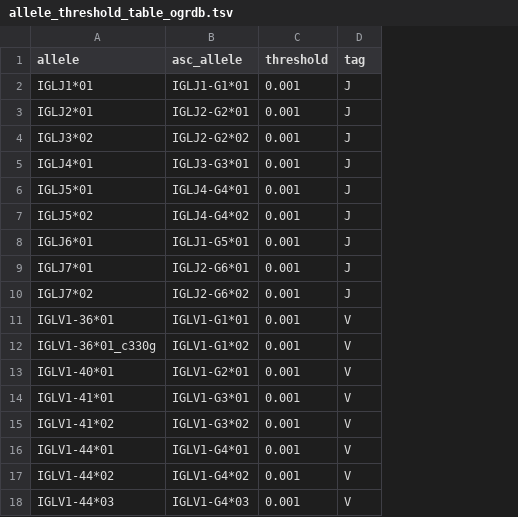
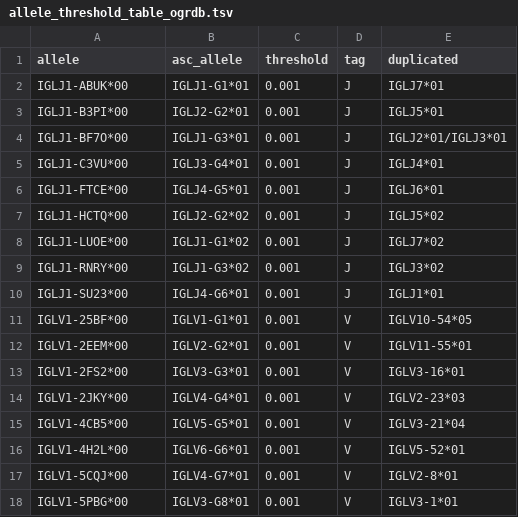
Before and after one commit to yaarilab/PIgLET_training_IGL, a TSV file: piglet_files/allele_threshold_table_ogrdb.tsv, drawn as a sheet; only a part is shown; the diff covers the shown part only; the diff names each change by its address in the sheet, - before the commit and + after, or states it on an @@ line.

```diff
--- a/piglet_files/allele_threshold_table_ogrdb.tsv
+++ b/piglet_files/allele_threshold_table_ogrdb.tsv
+column E (duplicated), rows 2-18: IGLJ7*01 | IGLJ5*01 | IGLJ2*01/IGLJ3*01 | IGLJ4*01 | IGLJ6*01 | IGLJ5*02 | IGLJ7*02 | IGLJ3*02 | IGLJ1*01 | IGLV10-54*05 | IGLV11-55*01 | IGLV3-16*01 | IGLV2-23*03 | IGLV3-21*04 | IGLV5-52*01 | IGLV2-8*01 | IGLV3-1*01
-A2 (allele): IGLJ1*01
+A2 (allele): IGLJ1-ABUK*00
-A3 (allele): IGLJ2*01
+A3 (allele): IGLJ1-B3PI*00
-A4 (allele): IGLJ3*02
+A4 (allele): IGLJ1-BF7O*00
-B4 (asc_allele): IGLJ2-G2*02
+B4 (asc_allele): IGLJ1-G3*01
-A5 (allele): IGLJ4*01
+A5 (allele): IGLJ1-C3VU*00
-B5 (asc_allele): IGLJ3-G3*01
+B5 (asc_allele): IGLJ3-G4*01
-A6 (allele): IGLJ5*01
+A6 (allele): IGLJ1-FTCE*00
-B6 (asc_allele): IGLJ4-G4*01
+B6 (asc_allele): IGLJ4-G5*01
-A7 (allele): IGLJ5*02
+A7 (allele): IGLJ1-HCTQ*00
-B7 (asc_allele): IGLJ4-G4*02
+B7 (asc_allele): IGLJ2-G2*02
-A8 (allele): IGLJ6*01
+A8 (allele): IGLJ1-LUOE*00
-B8 (asc_allele): IGLJ1-G5*01
+B8 (asc_allele): IGLJ1-G1*02
-A9 (allele): IGLJ7*01
+A9 (allele): IGLJ1-RNRY*00
-B9 (asc_allele): IGLJ2-G6*01
+B9 (asc_allele): IGLJ1-G3*02
-A10 (allele): IGLJ7*02
+A10 (allele): IGLJ1-SU23*00
-B10 (asc_allele): IGLJ2-G6*02
+B10 (asc_allele): IGLJ4-G6*01
-A11 (allele): IGLV1-36*01
+A11 (allele): IGLV1-25BF*00
-A12 (allele): IGLV1-36*01_c330g
+A12 (allele): IGLV1-2EEM*00
-B12 (asc_allele): IGLV1-G1*02
+B12 (asc_allele): IGLV2-G2*01
-A13 (allele): IGLV1-40*01
+A13 (allele): IGLV1-2FS2*00
-B13 (asc_allele): IGLV1-G2*01
+B13 (asc_allele): IGLV3-G3*01
-A14 (allele): IGLV1-41*01
+A14 (allele): IGLV1-2JKY*00
-B14 (asc_allele): IGLV1-G3*01
+B14 (asc_allele): IGLV4-G4*01
-A15 (allele): IGLV1-41*02
+A15 (allele): IGLV1-4CB5*00
-B15 (asc_allele): IGLV1-G3*02
+B15 (asc_allele): IGLV5-G5*01
-A16 (allele): IGLV1-44*01
+A16 (allele): IGLV1-4H2L*00
-B16 (asc_allele): IGLV1-G4*01
+B16 (asc_allele): IGLV6-G6*01
-A17 (allele): IGLV1-44*02
+A17 (allele): IGLV1-5CQJ*00
-B17 (asc_allele): IGLV1-G4*02
+B17 (asc_allele): IGLV4-G7*01
-A18 (allele): IGLV1-44*03
+A18 (allele): IGLV1-5PBG*00
-B18 (asc_allele): IGLV1-G4*03
+B18 (asc_allele): IGLV3-G8*01
```
Also changed, not shown: 144 edited cells elsewhere in this file, 3 other files.
